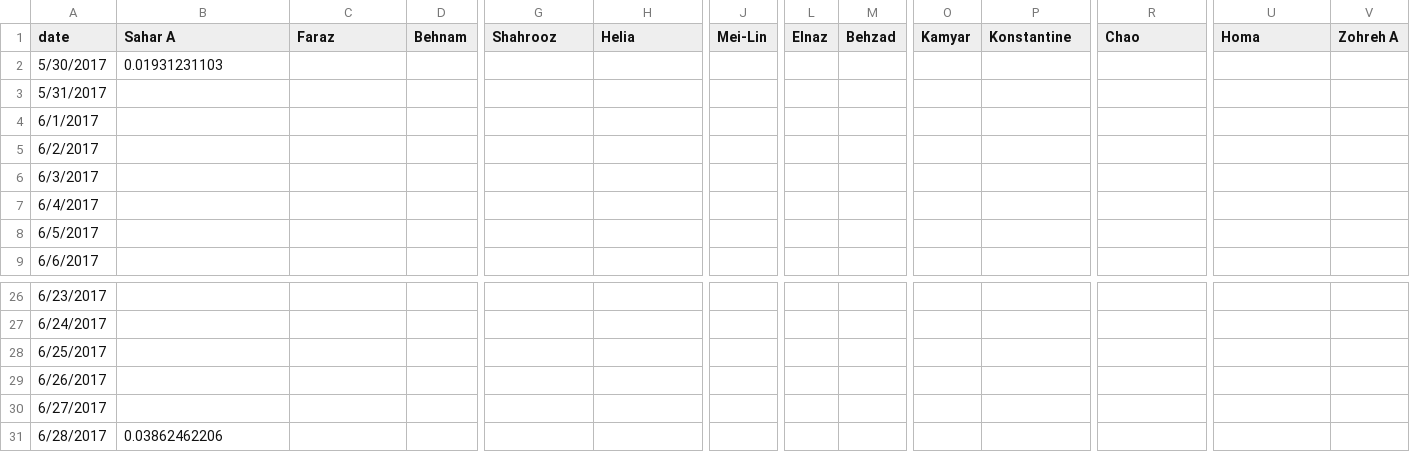
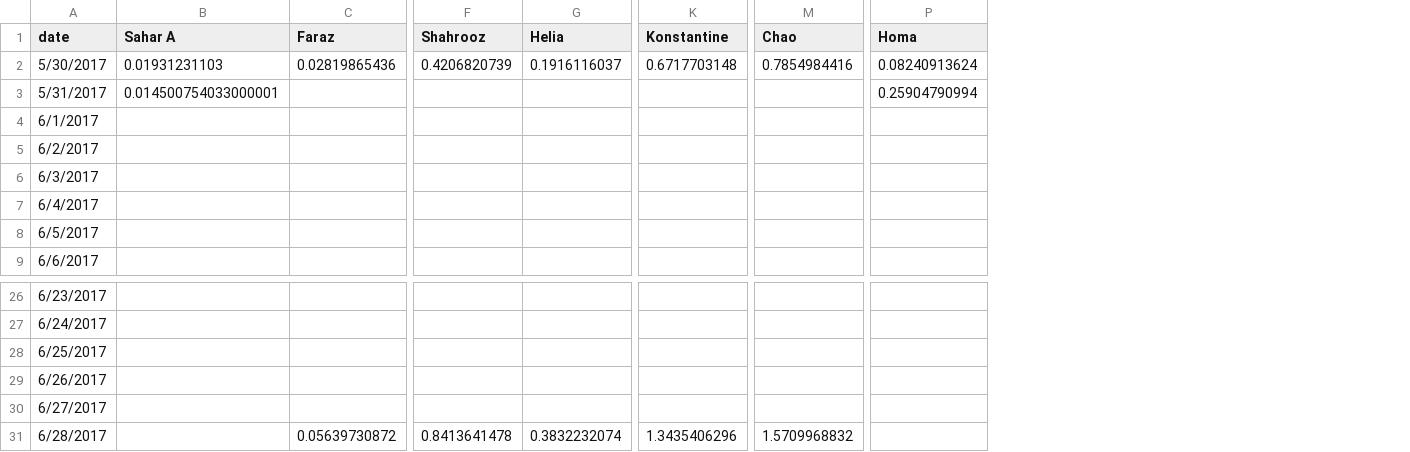
Before and after one commit to synchronization/challenge, a TSV file: acc-data.tsv, drawn as a sheet; only a part is shown, gaps mark what is left out; removed rows and columns are numbered as before the commit, all else as after; the diff covers the shown part only; the diff names each change by its address in the sheet, - before the commit and + after, or states it on an @@ line.

```diff
--- a/acc-data.tsv
+++ b/acc-data.tsv
-column D (Behnam), empty
-column J (Mei-Lin), empty
-column L (Elnaz), empty
-column M (Behzad), empty
-column O (Kamyar), empty
-column V (Zohreh A), empty
-C2 (Faraz): (empty)
+C2 (Faraz): 0.02819865436
-F2 (Shahrooz): (empty)
+F2 (Shahrooz): 0.4206820739
-G2 (Helia): (empty)
+G2 (Helia): 0.1916116037
-K2 (Konstantine): (empty)
+K2 (Konstantine): 0.6717703148
-M2 (Chao): (empty)
+M2 (Chao): 0.7854984416
-P2 (Homa): (empty)
+P2 (Homa): 0.08240913624
-B3 (Sahar A): (empty)
+B3 (Sahar A): 0.014500754033000001
-P3 (Homa): (empty)
+P3 (Homa): 0.25904790994
-B31 (Sahar A): 0.03862462206
+B31 (Sahar A): (empty)
-C31 (Faraz): (empty)
+C31 (Faraz): 0.05639730872
-F31 (Shahrooz): (empty)
+F31 (Shahrooz): 0.8413641478
-G31 (Helia): (empty)
+G31 (Helia): 0.3832232074
-K31 (Konstantine): (empty)
+K31 (Konstantine): 1.3435406296
-M31 (Chao): (empty)
+M31 (Chao): 1.5709968832
```
Also changed, not shown: 4 edited cells elsewhere in this file, Challenge.csv, 1 other file.
